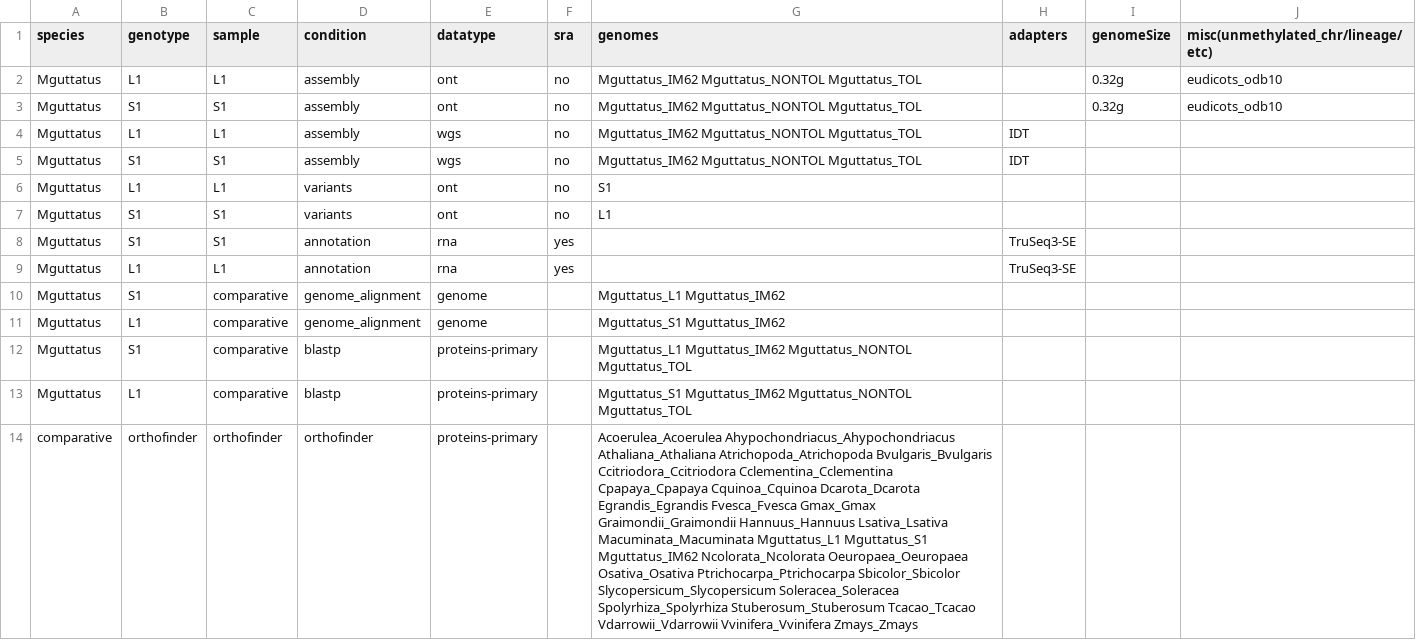
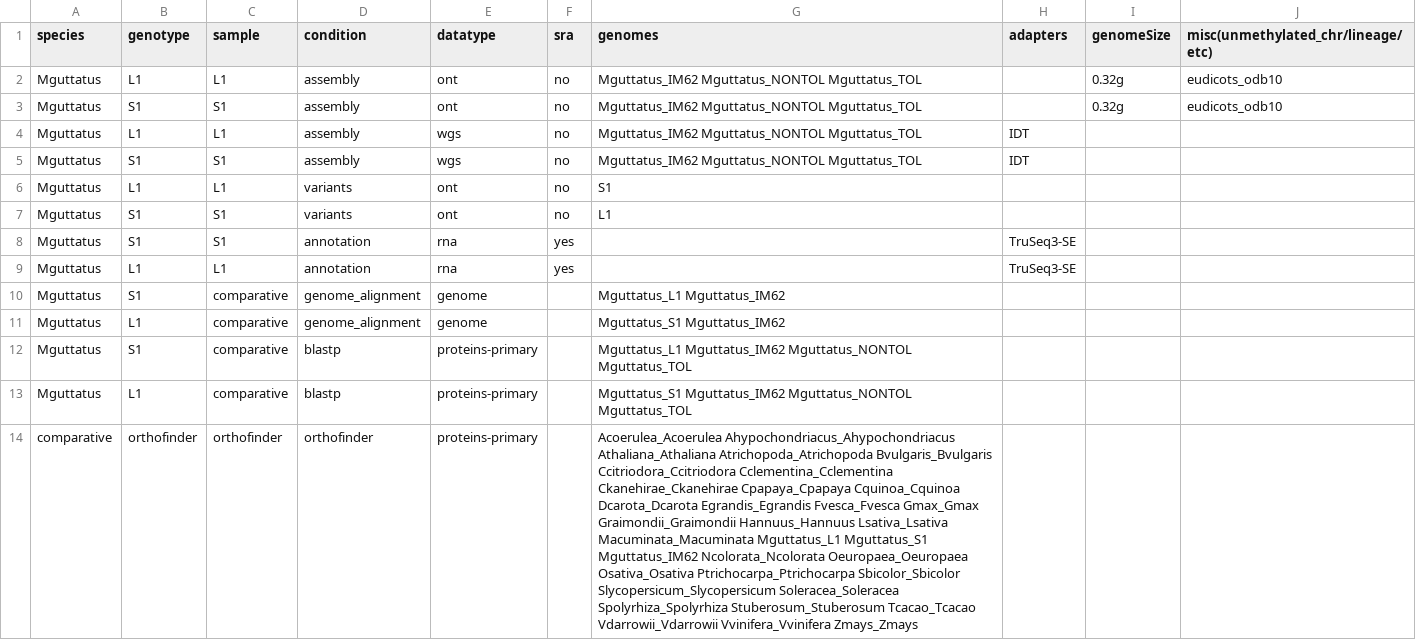
Before and after one commit to niederhuth/mimulus-assembly, a CSV file: misc/samples.csv, drawn as a sheet; the diff names each change by its address in the sheet, - before the commit and + after, or states it on an @@ line.

Commit message:
stuff

```diff
--- a/misc/samples.csv
+++ b/misc/samples.csv
-G14 (genomes): …Ccitriodora_Ccitriodora Cclementina_Cclementina Cpapaya_Cpapaya Cquinoa_Cquinoa…
+G14 (genomes): …Ccitriodora_Ccitriodora Cclementina_Cclementina Ckanehirae_Ckanehirae Cpapaya_Cpapaya Cquinoa_Cquinoa…
```
